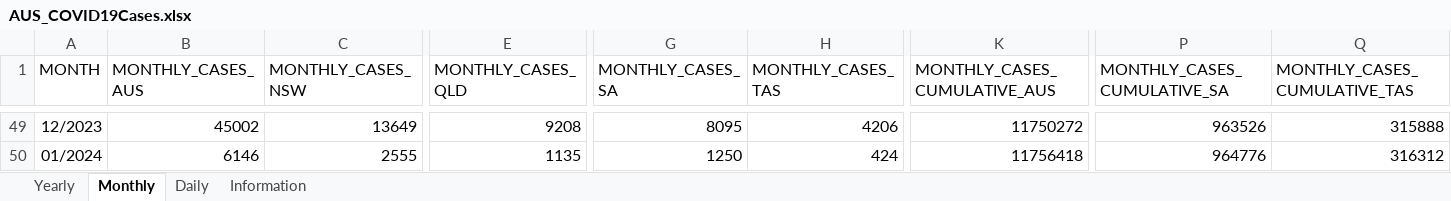
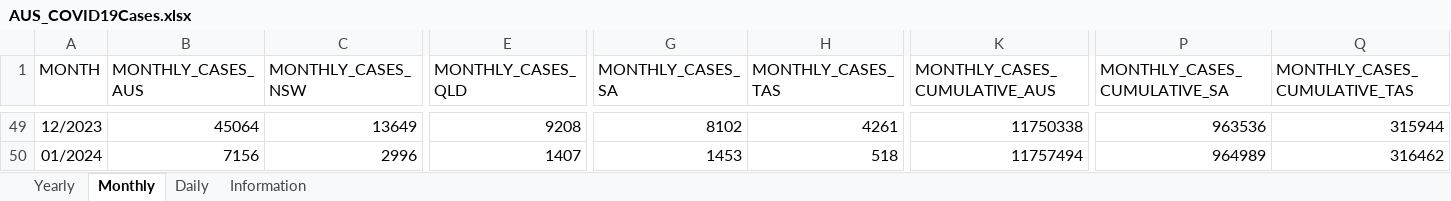
Before and after one commit to dbRaevn/covid19, an Excel workbook: pandemic/AUS_COVID19Cases.xlsx, sheet Monthly, drawn as a sheet; only a part is shown, gaps mark what is left out; values as stored, in another font and other column widths than the file's, no borders; the diff covers the shown part only; the diff names each change by its address in the sheet, - before the commit and + after, or states it on an @@ line.

Commit message:
Update AUS_COVID19Cases.xlsx

```diff
--- a/pandemic/AUS_COVID19Cases.xlsx (sheet Monthly)
+++ b/pandemic/AUS_COVID19Cases.xlsx (sheet Monthly)
-B49 (MONTHLY_CASES_AUS): 45002
+B49 (MONTHLY_CASES_AUS): 45064
-G49 (MONTHLY_CASES_SA): 8095
+G49 (MONTHLY_CASES_SA): 8102
-H49 (MONTHLY_CASES_TAS): 4206
+H49 (MONTHLY_CASES_TAS): 4261
-K49 (MONTHLY_CASES_CUMULATIVE_AUS): 11750272
+K49 (MONTHLY_CASES_CUMULATIVE_AUS): 11750338
-P49 (MONTHLY_CASES_CUMULATIVE_SA): 963526
+P49 (MONTHLY_CASES_CUMULATIVE_SA): 963536
-Q49 (MONTHLY_CASES_CUMULATIVE_TAS): 315888
+Q49 (MONTHLY_CASES_CUMULATIVE_TAS): 315944
-B50 (MONTHLY_CASES_AUS): 6146
+B50 (MONTHLY_CASES_AUS): 7156
-C50 (MONTHLY_CASES_NSW): 2555
+C50 (MONTHLY_CASES_NSW): 2996
-E50 (MONTHLY_CASES_QLD): 1135
+E50 (MONTHLY_CASES_QLD): 1407
-G50 (MONTHLY_CASES_SA): 1250
+G50 (MONTHLY_CASES_SA): 1453
-H50 (MONTHLY_CASES_TAS): 424
+H50 (MONTHLY_CASES_TAS): 518
-K50 (MONTHLY_CASES_CUMULATIVE_AUS): 11756418
+K50 (MONTHLY_CASES_CUMULATIVE_AUS): 11757494
-P50 (MONTHLY_CASES_CUMULATIVE_SA): 964776
+P50 (MONTHLY_CASES_CUMULATIVE_SA): 964989
-Q50 (MONTHLY_CASES_CUMULATIVE_TAS): 316312
+Q50 (MONTHLY_CASES_CUMULATIVE_TAS): 316462
```
Also changed, not shown: 63 edited cells elsewhere in this sheet, sheet Daily, sheet Yearly, sheet Information.
